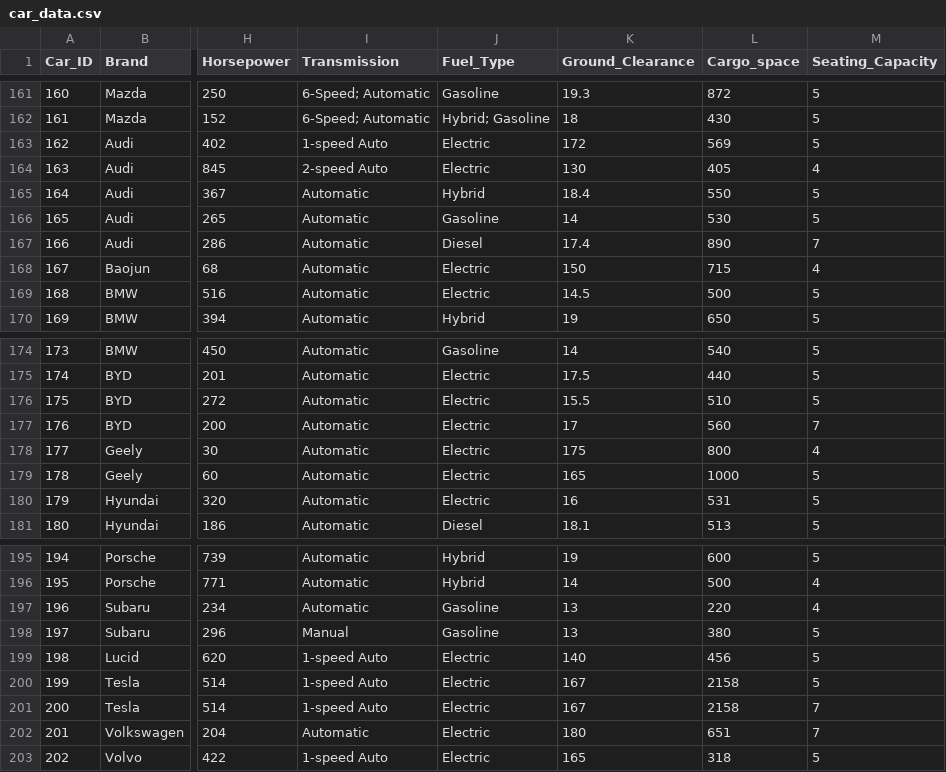
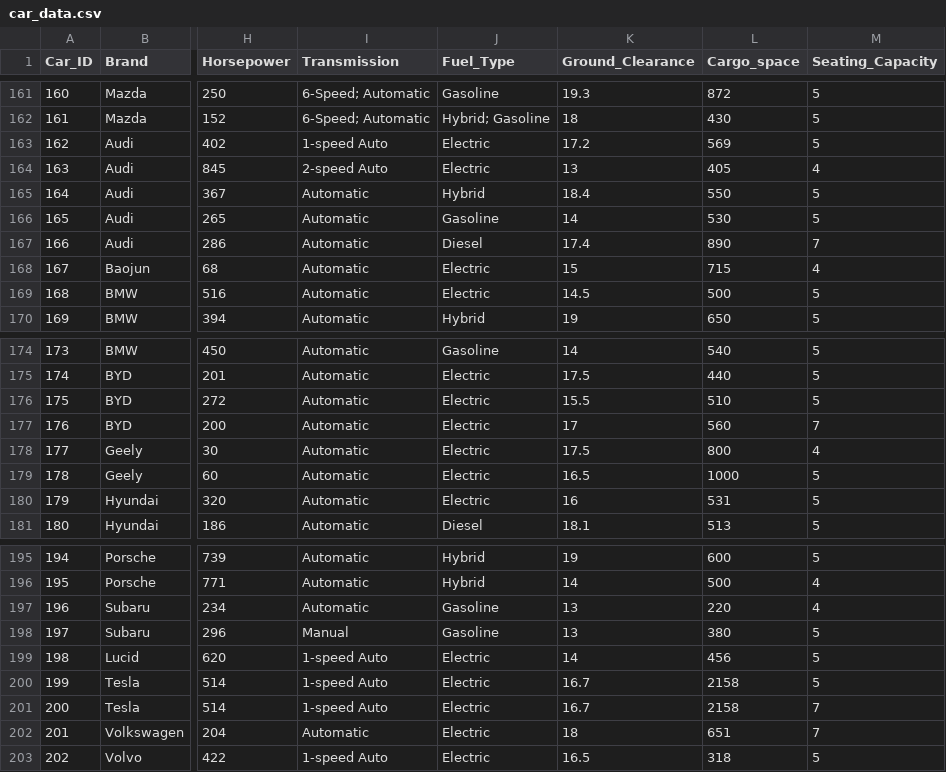
Before and after one commit to str1ker577/RideMatch-CSS152L, a CSV file: car_data.csv, drawn as a sheet; only a part is shown, gaps mark what is left out; the diff names each change by its address in the sheet, - before the commit and + after, or states it on an @@ line.

Commit message:
commit

```diff
--- a/car_data.csv
+++ b/car_data.csv
-K163 (Ground_Clearance): 172
+K163 (Ground_Clearance): 17.2
-K164 (Ground_Clearance): 130
+K164 (Ground_Clearance): 13
-K168 (Ground_Clearance): 150
+K168 (Ground_Clearance): 15
-K178 (Ground_Clearance): 175
+K178 (Ground_Clearance): 17.5
-K179 (Ground_Clearance): 165
+K179 (Ground_Clearance): 16.5
-K199 (Ground_Clearance): 140
+K199 (Ground_Clearance): 14
-K200:K201 (Ground_Clearance): 167
+K200:K201 (Ground_Clearance): 16.7
-K202 (Ground_Clearance): 180
+K202 (Ground_Clearance): 18
-K203 (Ground_Clearance): 165
+K203 (Ground_Clearance): 16.5
```
